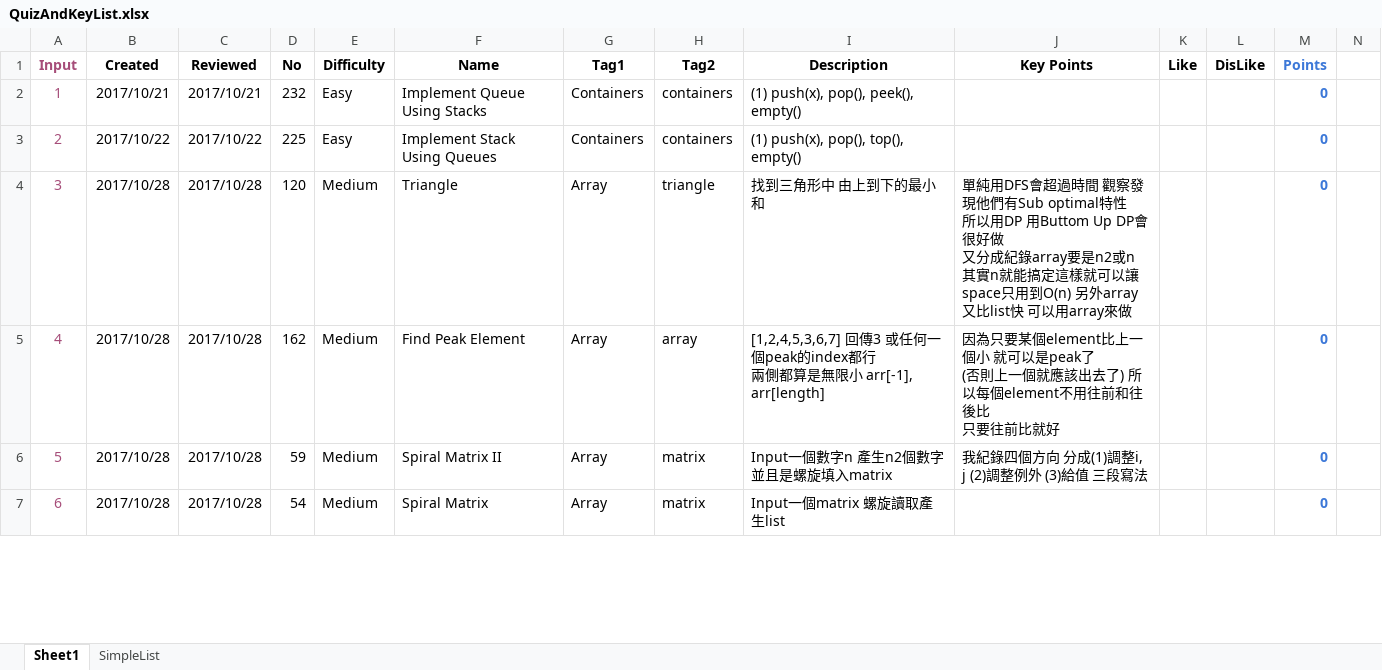
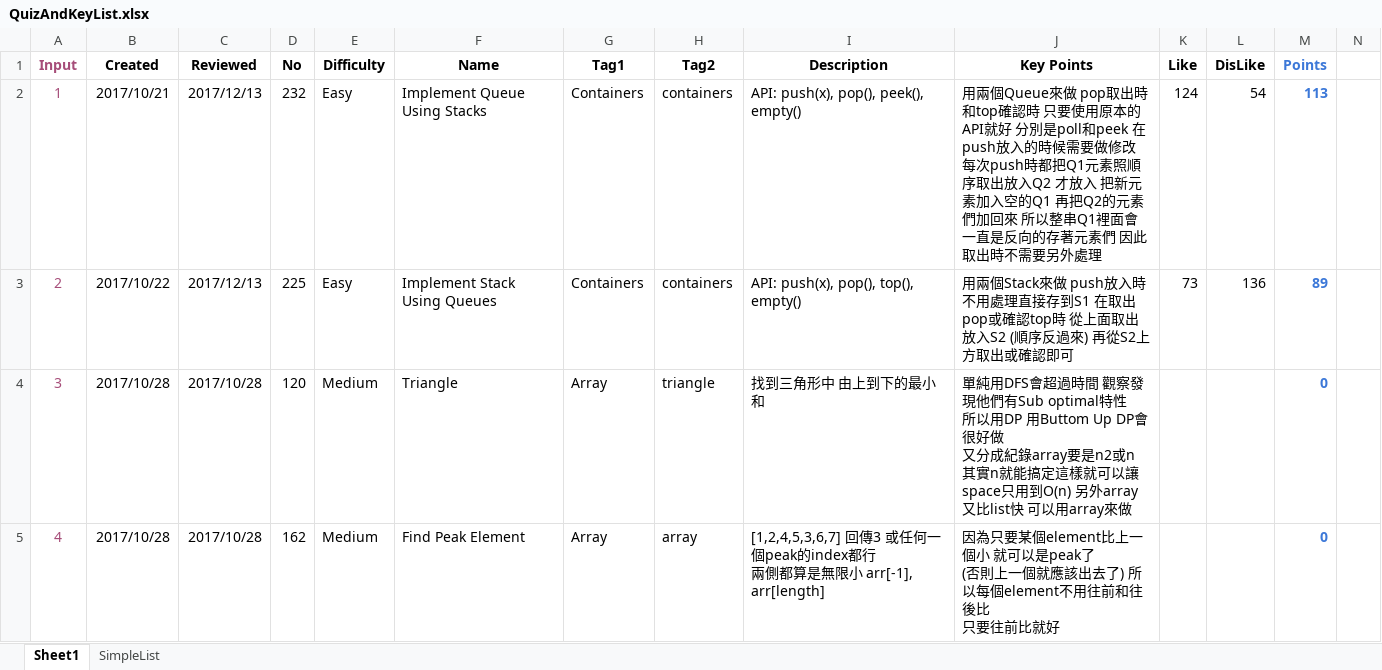
Before and after one commit to ianlai/Note-Java, an Excel workbook: QuizAndKeyList.xlsx, sheet Sheet1, drawn as a sheet; only a part is shown; the shorter side is filled out with more unchanged rows; values as stored, in another font and other column widths than the file's, no borders; conditional formats not drawn; the diff names each change by its address in the sheet, - before the commit and + after, or states it on an @@ line.

Commit message:
QAKL: Review 232, 225

```diff
--- a/QuizAndKeyList.xlsx (sheet Sheet1)
+++ b/QuizAndKeyList.xlsx (sheet Sheet1)
-C2 (Reviewed): 2017/10/21
+C2 (Reviewed): 2017/12/13
-I2 (Description): (1) push(x), pop(), peek(), empty()
+I2 (Description): API: push(x), pop(), peek(), empty()
-J2 (Key Points): (empty)
+J2 (Key Points): 用兩個Queue來做 pop取出時和top確認時 只要使用原本的API就好 分別是poll和peek 在push放入的時候需要做修改 每次push時都把Q1元素照順序取出放入Q2 才放入 把新元素加入空的Q1 再把Q2的元素們加回來 所以整串Q1裡面會一直是反向的存著元素們 因此取出時不需要另外處理
-K2 (Like): (empty)
+K2 (Like): 124
-L2 (DisLike): (empty)
+L2 (DisLike): 54
-M2 (Points): 0
+M2 (Points): 113
-C3 (Reviewed): 2017/10/22
+C3 (Reviewed): 2017/12/13
-I3 (Description): (1) push(x), pop(), top(), empty()
+I3 (Description): API: push(x), pop(), top(), empty()
-J3 (Key Points): (empty)
+J3 (Key Points): 用兩個Stack來做 push放入時不用處理直接存到S1 在取出pop或確認top時 從上面取出 放入S2 (順序反過來) 再從S2上方取出或確認即可
-K3 (Like): (empty)
+K3 (Like): 73
-L3 (DisLike): (empty)
+L3 (DisLike): 136
-M3 (Points): 0
+M3 (Points): 89
```
